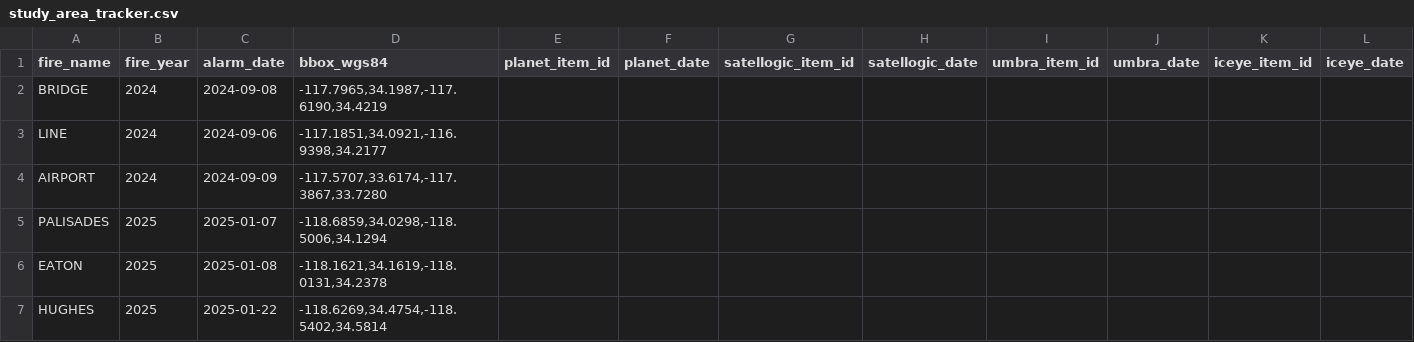
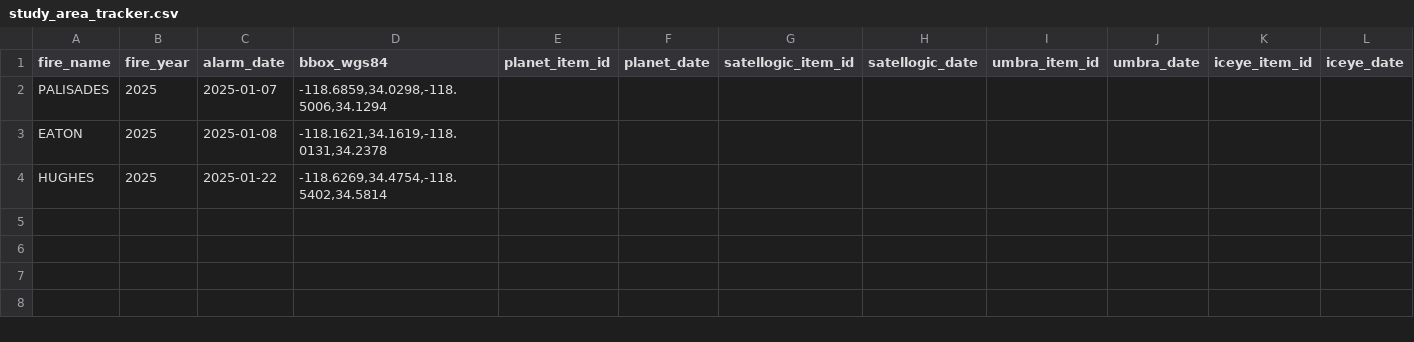
Before and after one commit to wrtcd/csda-fire, a CSV file: data/study_area_tracker.csv, drawn as a sheet; only a part is shown; rows hold the shown columns only; the diff names each change by its address in the sheet, - before the commit and + after, or states it on an @@ line.

```diff
--- a/data/study_area_tracker.csv
+++ b/data/study_area_tracker.csv
-row 2: BRIDGE | 2024 | 2024-09-08 | -117.7965,34.1987,-117.6190,34.4219
-row 3: LINE | 2024 | 2024-09-06 | -117.1851,34.0921,-116.9398,34.2177
-row 4: AIRPORT | 2024 | 2024-09-09 | -117.5707,33.6174,-117.3867,33.7280
```
